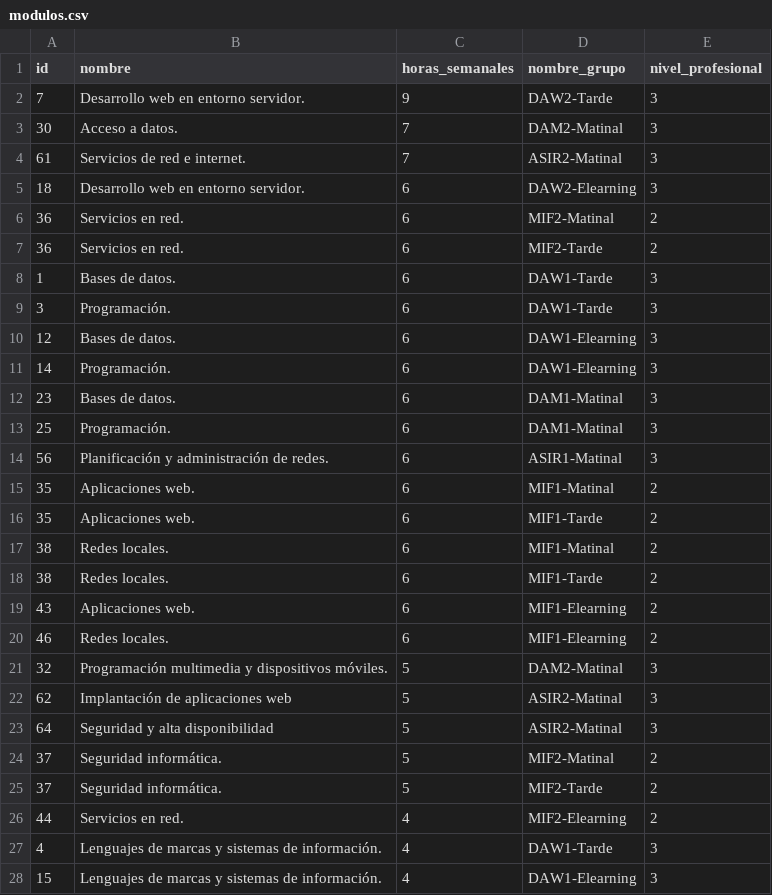
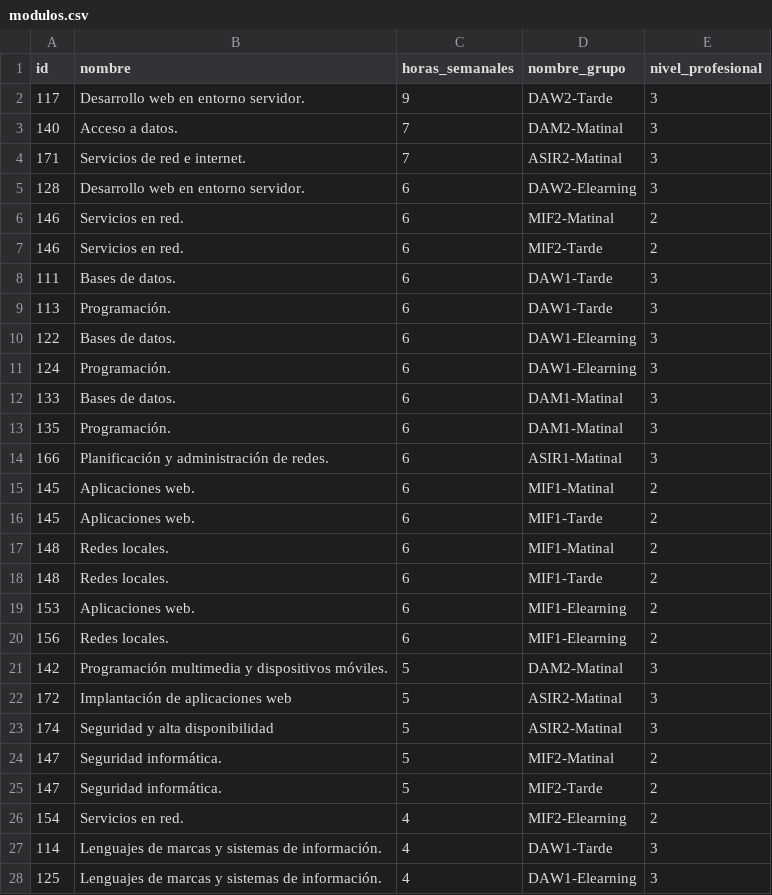
Before and after one commit to OscarMaestre/sqley, a CSV file: modulos.csv, drawn as a sheet; only a part is shown; the diff covers the shown part only.

```diff
--- a/modulos.csv
+++ b/modulos.csv
@@ -1,28 +1,28 @@
 id,nombre,horas_semanales,nombre_grupo,nivel_profesional
-7,"Desarrollo web en entorno servidor.",9,DAW2-Tarde,3
-30,"Acceso a datos.",7,DAM2-Matinal,3
-61,"Servicios de red e internet.",7,ASIR2-Matinal,3
-18,"Desarrollo web en entorno servidor.",6,DAW2-Elearning,3
-36,"Servicios en red.",6,MIF2-Matinal,2
-36,"Servicios en red.",6,MIF2-Tarde,2
-1,"Bases de datos.",6,DAW1-Tarde,3
-3,"Programación.",6,DAW1-Tarde,3
-12,"Bases de datos.",6,DAW1-Elearning,3
-14,"Programación.",6,DAW1-Elearning,3
-23,"Bases de datos.",6,DAM1-Matinal,3
-25,"Programación.",6,DAM1-Matinal,3
-56,"Planificación y administración de redes.",6,ASIR1-Matinal,3
-35,"Aplicaciones web.",6,MIF1-Matinal,2
-35,"Aplicaciones web.",6,MIF1-Tarde,2
-38,"Redes locales.",6,MIF1-Matinal,2
-38,"Redes locales.",6,MIF1-Tarde,2
-43,"Aplicaciones web.",6,MIF1-Elearning,2
-46,"Redes locales.",6,MIF1-Elearning,2
-32,"Programación multimedia y dispositivos móviles.",5,DAM2-Matinal,3
-62,"Implantación de aplicaciones web",5,ASIR2-Matinal,3
-64,"Seguridad y alta disponibilidad",5,ASIR2-Matinal,3
-37,"Seguridad informática.",5,MIF2-Matinal,2
-37,"Seguridad informática.",5,MIF2-Tarde,2
-44,"Servicios en red.",4,MIF2-Elearning,2
-4,"Lenguajes de marcas y sistemas de información.",4,DAW1-Tarde,3
-15,"Lenguajes de marcas y sistemas de información.",4,DAW1-Elearning,3
+117,"Desarrollo web en entorno servidor.",9,DAW2-Tarde,3
+140,"Acceso a datos.",7,DAM2-Matinal,3
+171,"Servicios de red e internet.",7,ASIR2-Matinal,3
+128,"Desarrollo web en entorno servidor.",6,DAW2-Elearning,3
+146,"Servicios en red.",6,MIF2-Matinal,2
+146,"Servicios en red.",6,MIF2-Tarde,2
+111,"Bases de datos.",6,DAW1-Tarde,3
+113,"Programación.",6,DAW1-Tarde,3
+122,"Bases de datos.",6,DAW1-Elearning,3
+124,"Programación.",6,DAW1-Elearning,3
+133,"Bases de datos.",6,DAM1-Matinal,3
+135,"Programación.",6,DAM1-Matinal,3
+166,"Planificación y administración de redes.",6,ASIR1-Matinal,3
+145,"Aplicaciones web.",6,MIF1-Matinal,2
+145,"Aplicaciones web.",6,MIF1-Tarde,2
+148,"Redes locales.",6,MIF1-Matinal,2
+148,"Redes locales.",6,MIF1-Tarde,2
+153,"Aplicaciones web.",6,MIF1-Elearning,2
+156,"Redes locales.",6,MIF1-Elearning,2
+142,"Programación multimedia y dispositivos móviles.",5,DAM2-Matinal,3
+172,"Implantación de aplicaciones web",5,ASIR2-Matinal,3
+174,"Seguridad y alta disponibilidad",5,ASIR2-Matinal,3
+147,"Seguridad informática.",5,MIF2-Matinal,2
+147,"Seguridad informática.",5,MIF2-Tarde,2
+154,"Servicios en red.",4,MIF2-Elearning,2
+114,"Lenguajes de marcas y sistemas de información.",4,DAW1-Tarde,3
+125,"Lenguajes de marcas y sistemas de información.",4,DAW1-Elearning,3
```
Also changed, not shown: 18 edited cells elsewhere in this file, 10 other files.
